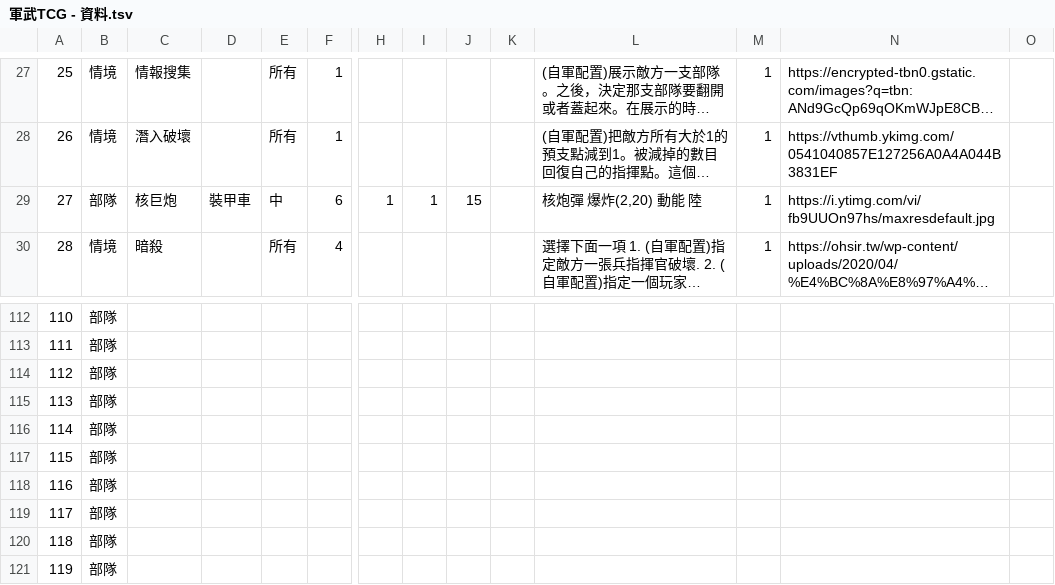
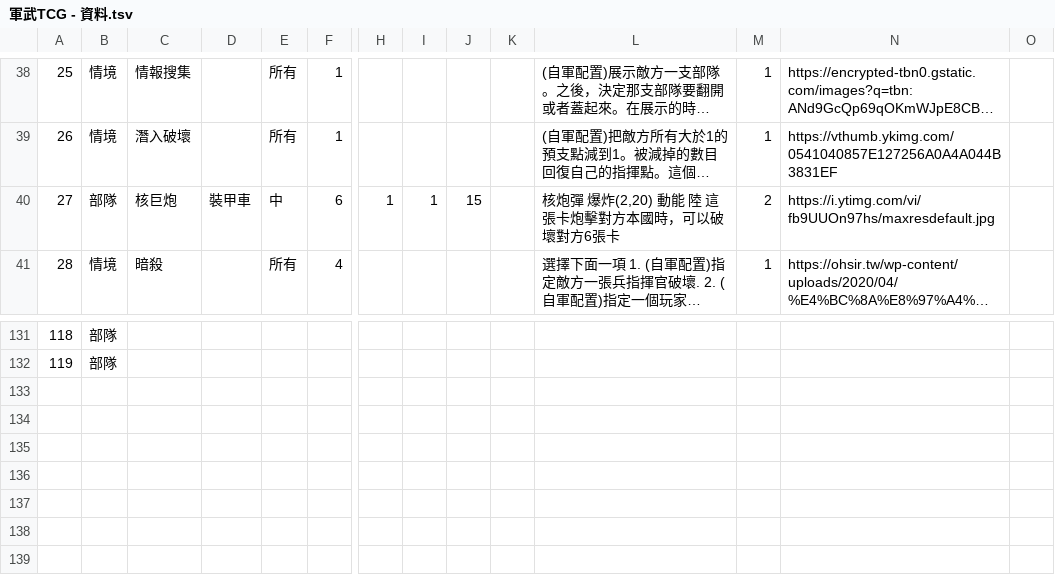
Before and after one commit to HanYu1983/particle, a TSV file: unity_workspace/cardcreator/unityDev/Assets/Resources/軍武TCG - 資料.tsv, drawn as a sheet; only a part is shown, gaps mark what is left out; long unchanged cells end in …; removed rows and columns are numbered as before the commit, all else as after; rows hold the shown columns only; the diff covers the shown part only; the diff names each change by its address in the sheet, - before the commit and + after, or states it on an @@ line.

```diff
--- a/unity_workspace/cardcreator/unityDev/Assets/Resources/軍武TCG - 資料.tsv
+++ b/unity_workspace/cardcreator/unityDev/Assets/Resources/軍武TCG - 資料.tsv
@@ column A renumbered between rows 2 and 132 @@
-L40: 核炮彈 爆炸(2,20) 動能 陸
+L40: 核炮彈 爆炸(2,20) 動能 陸 這張卡炮擊對方本國時，可以破壞對方6張卡
-M40: 1
+M40: 2
@@ row 114 moved to row 75: 62 @@
-row 115: 113 | 部隊
-row 116: 114 | 部隊
-row 117: 115 | 部隊
-row 118: 116 | 部隊
-row 119: 117 | 部隊
-row 120: 118 | 部隊
-row 121: 119 | 部隊
```
Also changed, not shown: 18 added rows and 48 edited cells elsewhere in this file.
